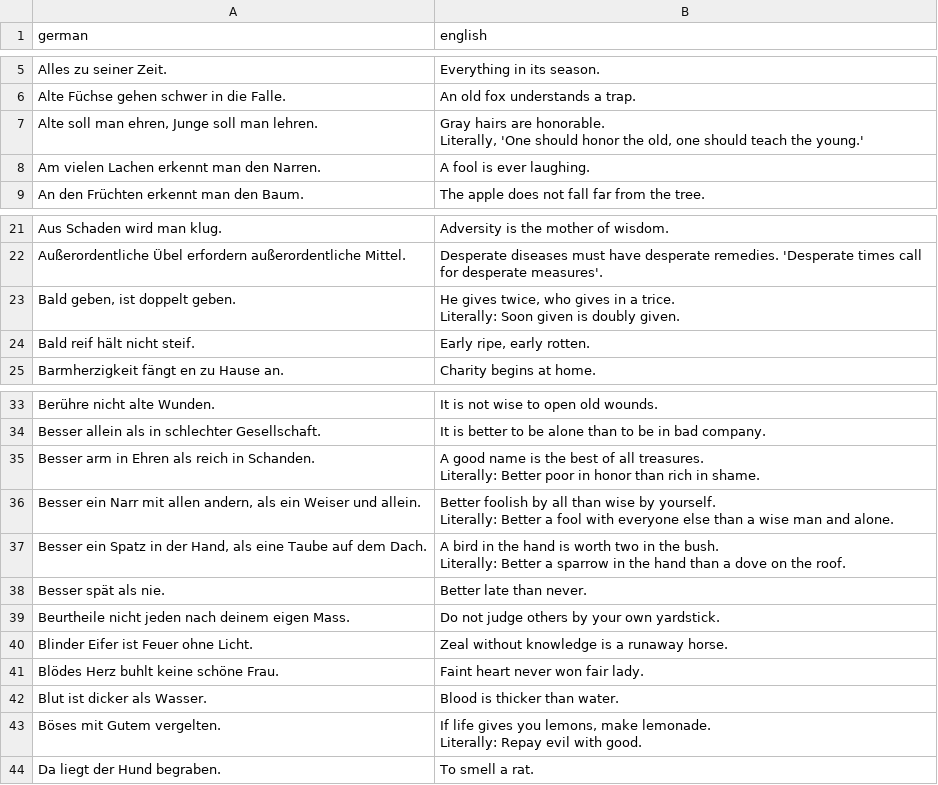
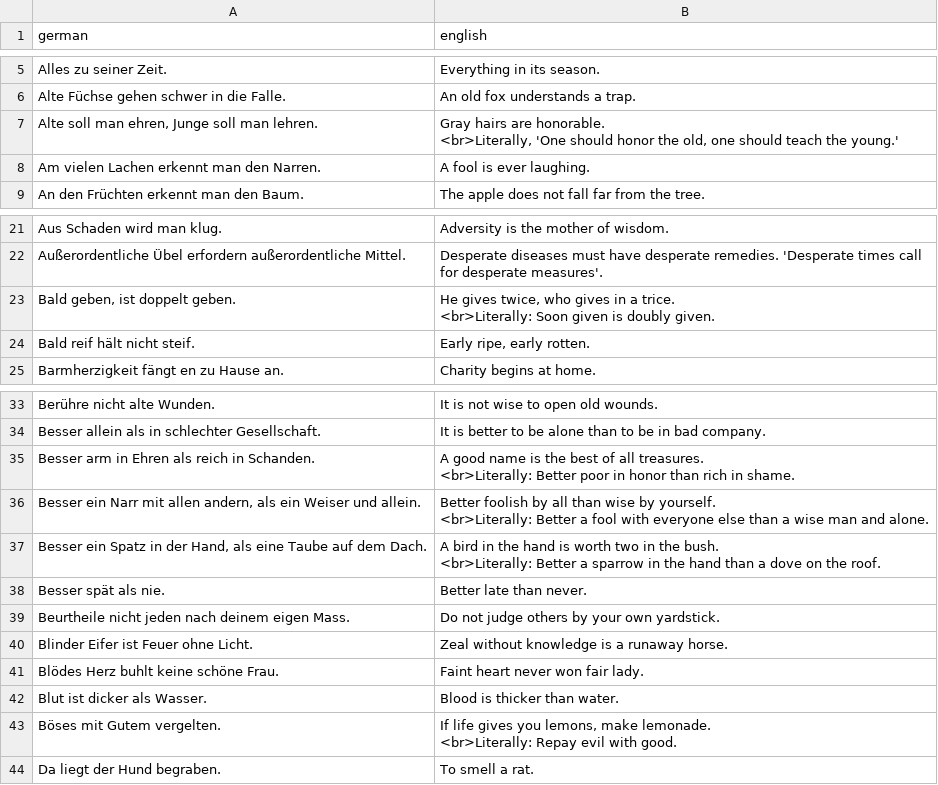
Before and after one commit to cbjcamus/Sievers-Study-Hall, a CSV file: datasets/proverbs.csv, drawn as a sheet; only a part is shown, gaps mark what is left out.

```diff
--- a/datasets/proverbs.csv
+++ b/datasets/proverbs.csv
@@ -6,4 +6,4 @@ Alles zu seiner Zeit.,Everything in its season.
 Alte Füchse gehen schwer in die Falle.,An old fox understands a trap.
-"Alte soll man ehren, Junge soll man lehren.","Gray hairs are honorable.
-Literally, 'One should honor the old, one should teach the young.'"
+"Alte soll man ehren, Junge soll man lehren.","Gray hairs are honorable.
+<br>Literally, 'One should honor the old, one should teach the young.'"
 Am vielen Lachen erkennt man den Narren.,A fool is ever laughing.
@@ -23,4 +23,4 @@ Aus Schaden wird man klug.,Adversity is the mother of wisdom.
 Außerordentliche Übel erfordern außerordentliche Mittel.,Desperate diseases must have desperate remedies. 'Desperate times call for desperate measures'.
-"Bald geben, ist doppelt geben.","He gives twice, who gives in a trice.
-Literally: Soon given is doubly given."
+"Bald geben, ist doppelt geben.","He gives twice, who gives in a trice.
+<br>Literally: Soon given is doubly given."
 Bald reif hält nicht steif.,"Early ripe, early rotten."
@@ -36,8 +36,8 @@ Berühre nicht alte Wunden.,It is not wise to open old wounds.
 Besser allein als in schlechter Gesellschaft.,It is better to be alone than to be in bad company.
-Besser arm in Ehren als reich in Schanden.,"A good name is the best of all treasures.
-Literally: Better poor in honor than rich in shame."
-"Besser ein Narr mit allen andern, als ein Weiser und allein.","Better foolish by all than wise by yourself.
-Literally: Better a fool with everyone else than a wise man and alone."
-"Besser ein Spatz in der Hand, als eine Taube auf dem Dach.","A bird in the hand is worth two in the bush.
-Literally: Better a sparrow in the hand than a dove on the roof."
+Besser arm in Ehren als reich in Schanden.,"A good name is the best of all treasures.
+<br>Literally: Better poor in honor than rich in shame."
+"Besser ein Narr mit allen andern, als ein Weiser und allein.","Better foolish by all than wise by yourself.
+<br>Literally: Better a fool with everyone else than a wise man and alone."
+"Besser ein Spatz in der Hand, als eine Taube auf dem Dach.","A bird in the hand is worth two in the bush.
+<br>Literally: Better a sparrow in the hand than a dove on the roof."
 Besser spät als nie.,Better late than never.
@@ -47,4 +47,4 @@ Blödes Herz buhlt keine schöne Frau.,Faint heart never won fair lady.
 Blut ist dicker als Wasser.,Blood is thicker than water.
-Böses mit Gutem vergelten.,"If life gives you lemons, make lemonade.
-Literally: Repay evil with good."
+Böses mit Gutem vergelten.,"If life gives you lemons, make lemonade.
+<br>Literally: Repay evil with good."
 Da liegt der Hund begraben.,To smell a rat.
```
Also changed, not shown: datasets/deverbale_substantive.csv, datasets/konnektoren.csv, 43 other files.
